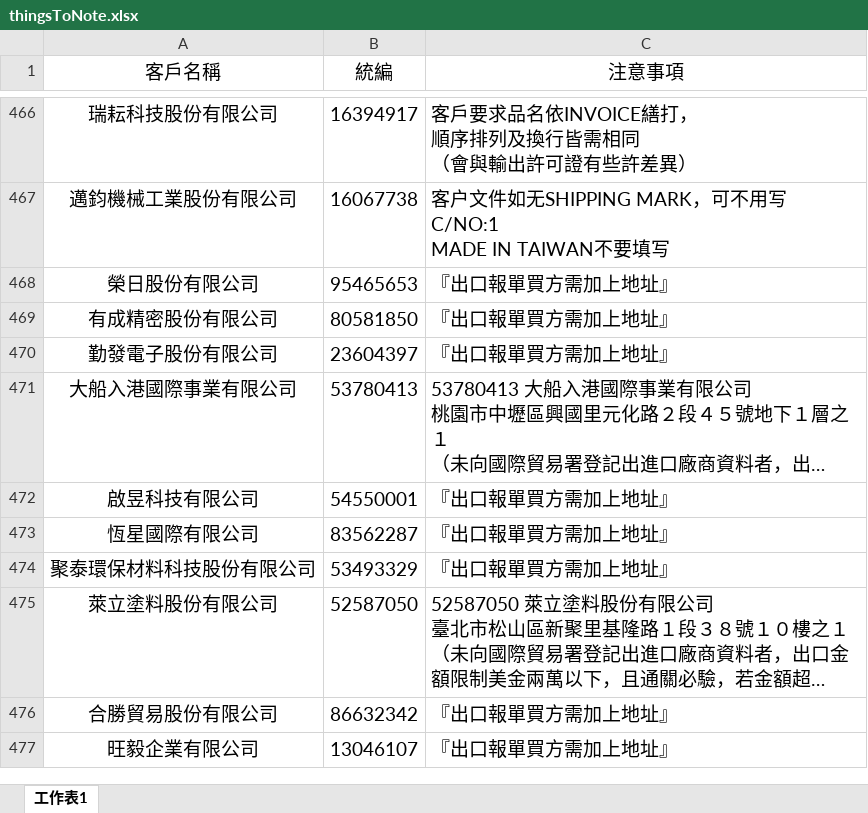
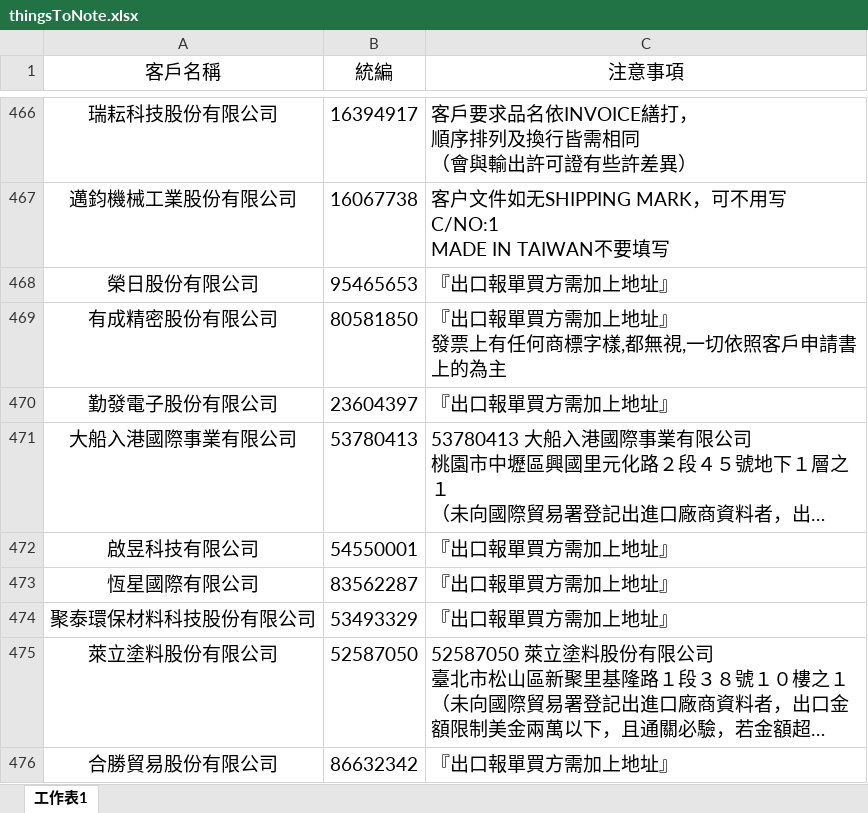
Before and after one commit to liyijung/declaration, an Excel workbook: Export_format/thingsToNote.xlsx, sheet 工作表1, drawn as a sheet; only a part is shown, gaps mark what is left out; the shorter side is filled out with more unchanged rows; long unchanged cells end in …; values as stored, in another font and other column widths than the file's, no borders; conditional formats not drawn; ↵ is a line break in a cell; the diff names each change by its address in the sheet, - before the commit and + after, or states it on an @@ line.

Commit message:
Add files via upload

```diff
--- a/Export_format/thingsToNote.xlsx (sheet 工作表1)
+++ b/Export_format/thingsToNote.xlsx (sheet 工作表1)
-C469 (注意事項): 『出口報單買方需加上地址』
+C469 (注意事項): 『出口報單買方需加上地址』 ↵ 發票上有任何商標字樣,都無視,一切依照客戶申請書上的為主
```
